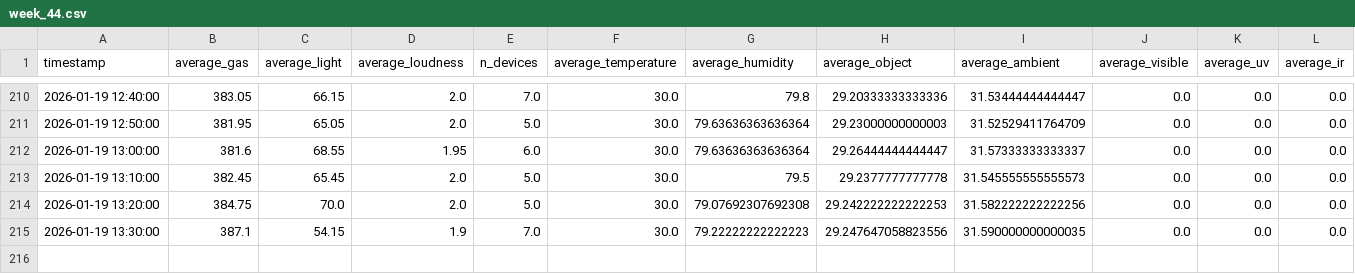
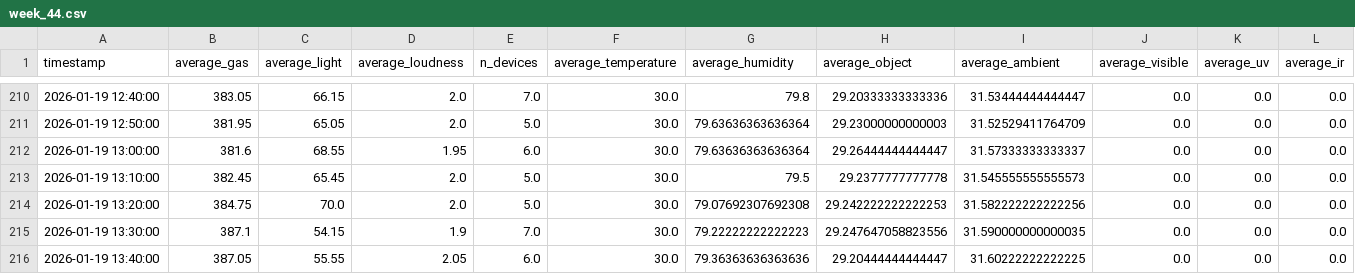
Before and after one commit to jubsribs/temporal-robustness-vision-models, a CSV file: data/processed/webcam_usb/week_44.csv, drawn as a sheet; only a part is shown, gaps mark what is left out; rows hold the shown columns only; the diff names each change by its address in the sheet, - before the commit and + after, or states it on an @@ line.

```diff
--- a/data/processed/webcam_usb/week_44.csv
+++ b/data/processed/webcam_usb/week_44.csv
+row 216: 2026-01-19 13:40:00 | 387.05 | 55.55 | 2.05 | 6.0 | 30.0 | 79.36363636363636 | 29.20444444444447 | 31.60222222222225 | 0.0 | 0.0 | 0.0
```
Also changed, not shown: data/processed/camera_alpha/week_43.csv, data/processed/camera_beta/week_43.csv, 3 other files.
